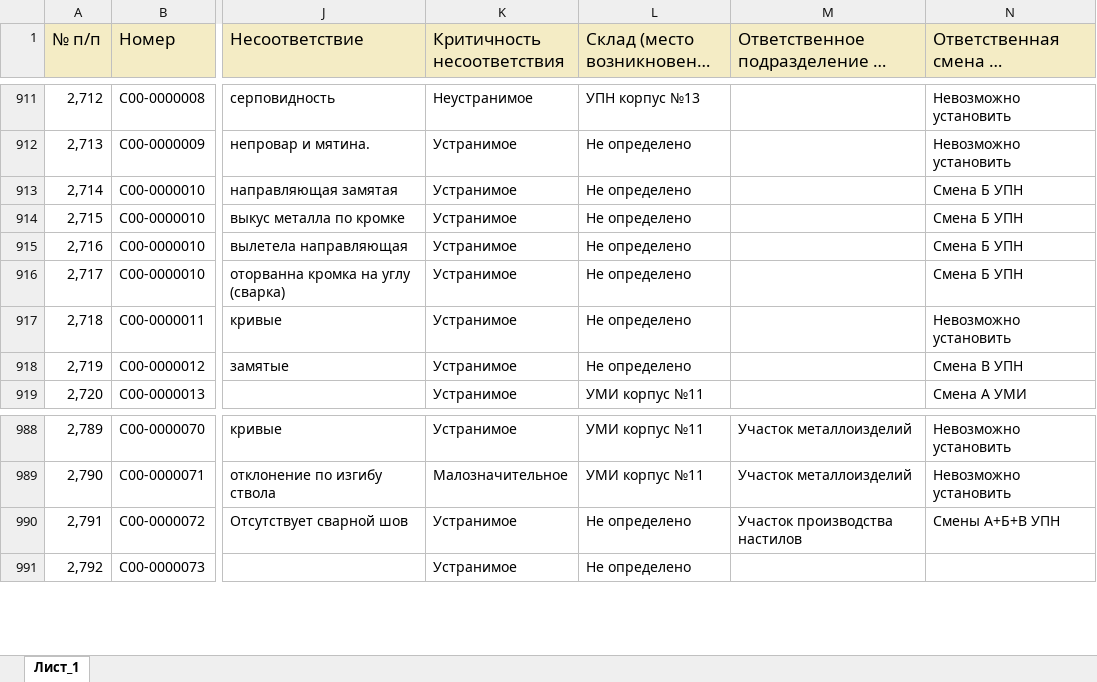
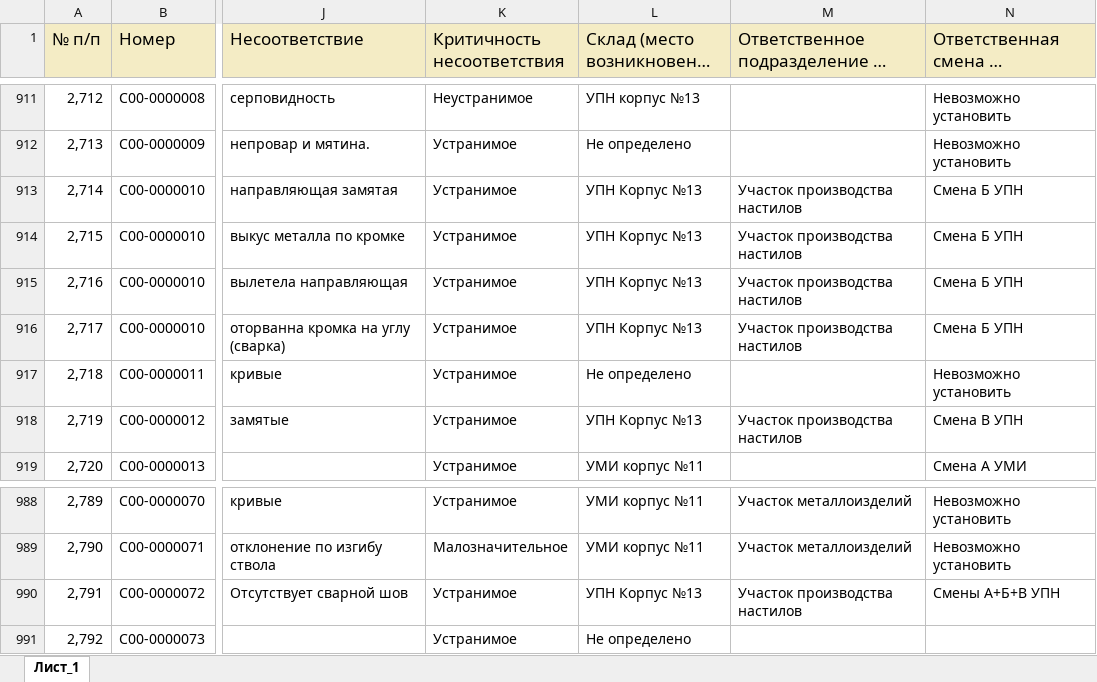
Before and after one commit to skulikovazvpm-tech/quality-dashboard, an Excel workbook: data/9_месяцев_2026.xlsx, sheet Лист_1, drawn as a sheet; only a part is shown, gaps mark what is left out; long unchanged cells end in …; values as stored, in another font and other column widths than the file's, no borders; the diff names each change by its address in the sheet, - before the commit and + after, or states it on an @@ line.

Commit message:
Add files via upload

```diff
--- a/data/9_месяцев_2026.xlsx (sheet Лист_1)
+++ b/data/9_месяцев_2026.xlsx (sheet Лист_1)
-L913:L916 (Склад (место возникновения)): Не определено
+L913:L916 (Склад (место возникновения)): УПН Корпус №13
-M913:M916: (empty)
+M913:M916: Участок производства настилов
-L918 (Склад (место возникновения)): Не определено
+L918 (Склад (место возникновения)): УПН Корпус №13
-M918: (empty)
+M918: Участок производства настилов
-L990 (Склад (место возникновения)): Не определено
+L990 (Склад (место возникновения)): УПН Корпус №13
```
